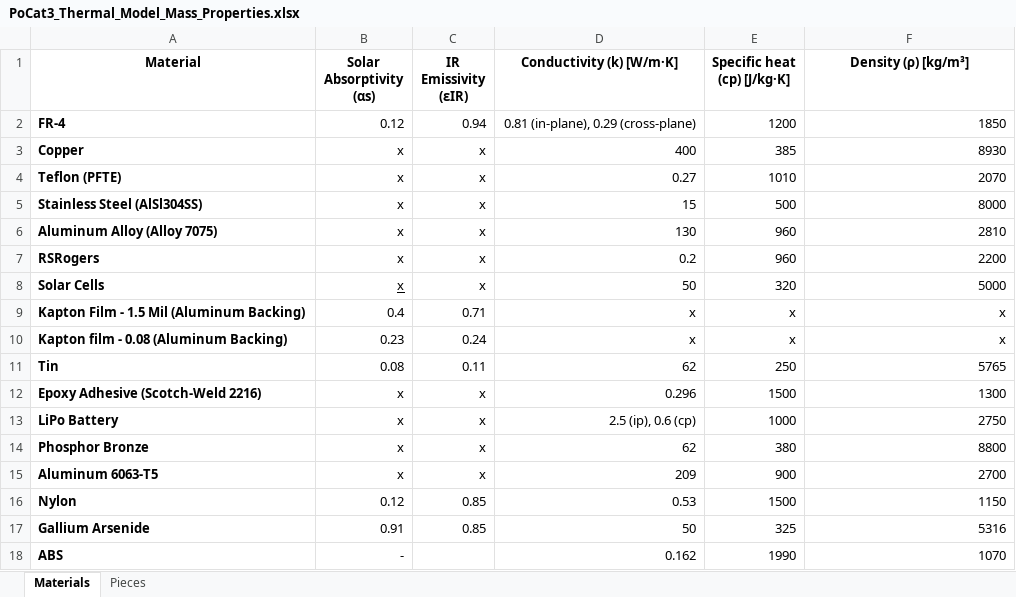
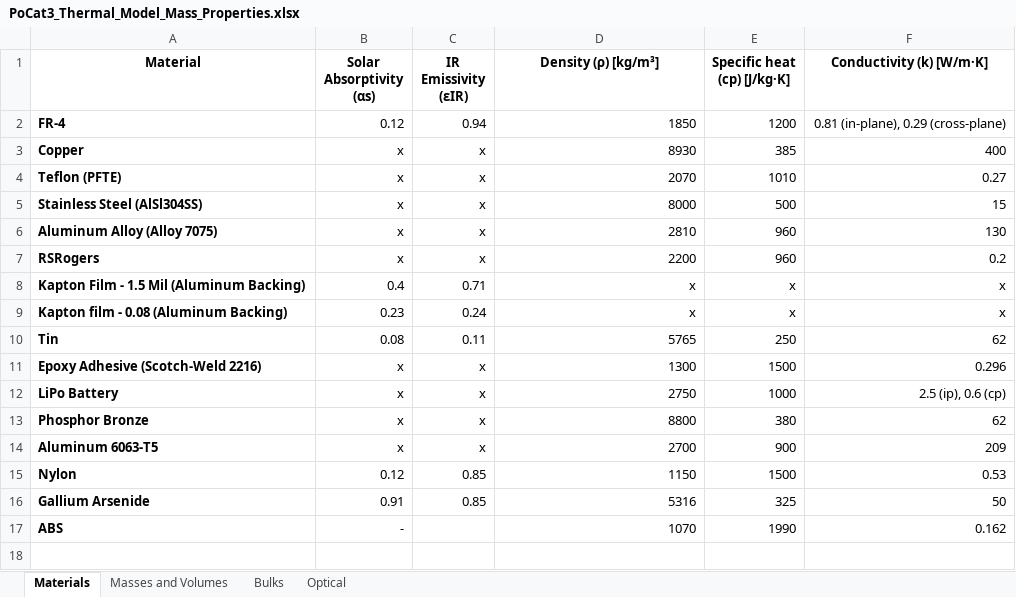
Before and after one commit to o-pvnrt/PoCat-Thermal, an Excel workbook: PoCat3_Thermal_Model_Mass_Properties.xlsx, sheet Materials, drawn as a sheet; values as stored, in another font and other column widths than the file's, no borders; table styles not drawn; removed rows and columns are numbered as before the commit, all else as after; the diff names each change by its address in the sheet, - before the commit and + after, or states it on an @@ line.

```diff
--- a/PoCat3_Thermal_Model_Mass_Properties.xlsx (sheet Materials)
+++ b/PoCat3_Thermal_Model_Mass_Properties.xlsx (sheet Materials)
-sheet tab: Pieces
+sheet tab: Masses and Volumes
+sheet tab: Bulks
+sheet tab: Optical
-D1: Conductivity (k) [W/m·K]
+D1: Density (ρ) [kg/m³]
-F1: Density (ρ) [kg/m³]
+F1: Conductivity (k) [W/m·K]
-D2 (Density (ρ) [kg/m³]): 0.81 (in-plane), 0.29 (cross-plane)
+D2 (Density (ρ) [kg/m³]): 1850
-F2 (Conductivity (k) [W/m·K]): 1850
+F2 (Conductivity (k) [W/m·K]): 0.81 (in-plane), 0.29 (cross-plane)
-D3 (Density (ρ) [kg/m³]): 400
+D3 (Density (ρ) [kg/m³]): 8930
-F3 (Conductivity (k) [W/m·K]): 8930
+F3 (Conductivity (k) [W/m·K]): 400
-D4 (Density (ρ) [kg/m³]): 0.27
+D4 (Density (ρ) [kg/m³]): 2070
-F4 (Conductivity (k) [W/m·K]): 2070
+F4 (Conductivity (k) [W/m·K]): 0.27
-D5 (Density (ρ) [kg/m³]): 15
+D5 (Density (ρ) [kg/m³]): 8000
-F5 (Conductivity (k) [W/m·K]): 8000
+F5 (Conductivity (k) [W/m·K]): 15
-D6 (Density (ρ) [kg/m³]): 130
+D6 (Density (ρ) [kg/m³]): 2810
-F6 (Conductivity (k) [W/m·K]): 2810
+F6 (Conductivity (k) [W/m·K]): 130
-D7 (Density (ρ) [kg/m³]): 0.2
+D7 (Density (ρ) [kg/m³]): 2200
-F7 (Conductivity (k) [W/m·K]): 2200
+F7 (Conductivity (k) [W/m·K]): 0.2
-row 8: Solar Cells | x | x | 50 | 320 | 5000
-D10 (Density (ρ) [kg/m³]): 62
+D10 (Density (ρ) [kg/m³]): 5765
-F10 (Conductivity (k) [W/m·K]): 5765
+F10 (Conductivity (k) [W/m·K]): 62
-D11 (Density (ρ) [kg/m³]): 0.296
+D11 (Density (ρ) [kg/m³]): 1300
-F11 (Conductivity (k) [W/m·K]): 1300
+F11 (Conductivity (k) [W/m·K]): 0.296
-D12 (Density (ρ) [kg/m³]): 2.5 (ip), 0.6 (cp)
+D12 (Density (ρ) [kg/m³]): 2750
-F12 (Conductivity (k) [W/m·K]): 2750
+F12 (Conductivity (k) [W/m·K]): 2.5 (ip), 0.6 (cp)
-D13 (Density (ρ) [kg/m³]): 62
+D13 (Density (ρ) [kg/m³]): 8800
-F13 (Conductivity (k) [W/m·K]): 8800
+F13 (Conductivity (k) [W/m·K]): 62
-D14 (Density (ρ) [kg/m³]): 209
+D14 (Density (ρ) [kg/m³]): 2700
-F14 (Conductivity (k) [W/m·K]): 2700
+F14 (Conductivity (k) [W/m·K]): 209
-D15 (Density (ρ) [kg/m³]): 0.53
+D15 (Density (ρ) [kg/m³]): 1150
-F15 (Conductivity (k) [W/m·K]): 1150
+F15 (Conductivity (k) [W/m·K]): 0.53
-D16 (Density (ρ) [kg/m³]): 50
+D16 (Density (ρ) [kg/m³]): 5316
-F16 (Conductivity (k) [W/m·K]): 5316
+F16 (Conductivity (k) [W/m·K]): 50
-D17 (Density (ρ) [kg/m³]): 0.162
+D17 (Density (ρ) [kg/m³]): 1070
-F17 (Conductivity (k) [W/m·K]): 1070
+F17 (Conductivity (k) [W/m·K]): 0.162
```
